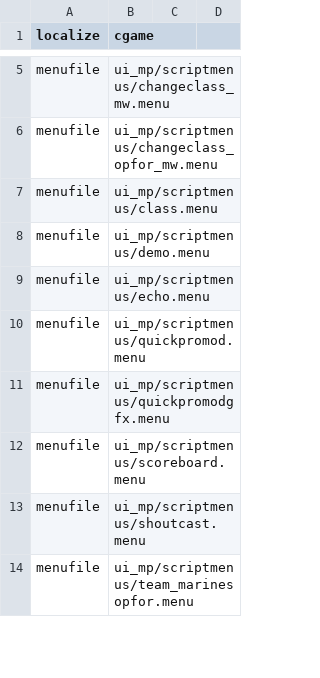
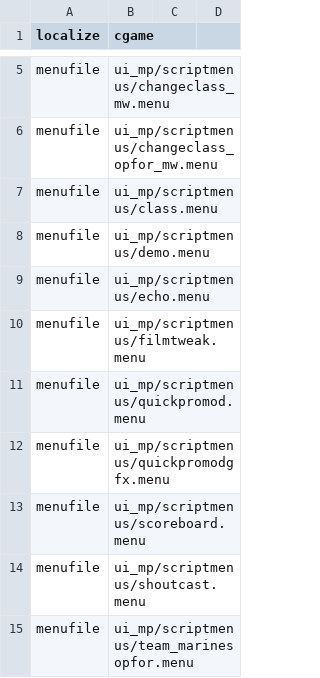
Before and after one commit to Zoro-6191/sm220_redone, a CSV file: mod.csv, drawn as a sheet; only a part is shown, gaps mark what is left out.

Commit message:
Filmtweak Menu

```diff
--- a/mod.csv
+++ b/mod.csv
@@ -9,2 +9,3 @@ menufile,ui_mp/scriptmenus/demo.menu
 menufile,ui_mp/scriptmenus/echo.menu
+menufile,ui_mp/scriptmenus/filmtweak.menu
 menufile,ui_mp/scriptmenus/quickpromod.menu
```
Also changed, not shown: 9 other files.
